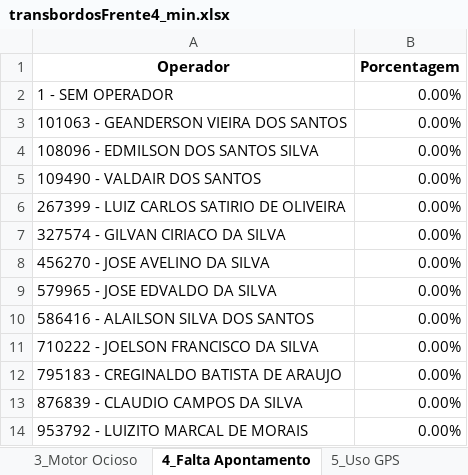
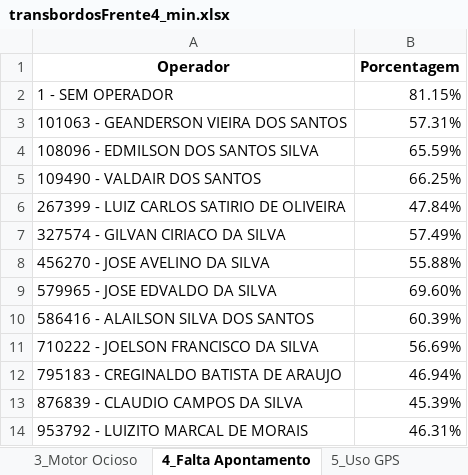
Before and after one commit to pro-gilliardaraujo/processamentoexcel, an Excel workbook: output/transbordosFrente4_min.xlsx, sheet 4_Falta Apontamento, drawn as a sheet; values as stored, in another font and other column widths than the file's, no borders; the diff names each change by its address in the sheet, - before the commit and + after, or states it on an @@ line.

Commit message:
Correção no transbordosMinOcioso.py: adicionadas funções processar_arquivo_base e calcular_base_calculo que estavam faltando

```diff
--- a/output/transbordosFrente4_min.xlsx (sheet 4_Falta Apontamento)
+++ b/output/transbordosFrente4_min.xlsx (sheet 4_Falta Apontamento)
-B2 (Porcentagem): 0.00%
+B2 (Porcentagem): 81.15%
-B3 (Porcentagem): 0.00%
+B3 (Porcentagem): 57.31%
-B4 (Porcentagem): 0.00%
+B4 (Porcentagem): 65.59%
-B5 (Porcentagem): 0.00%
+B5 (Porcentagem): 66.25%
-B6 (Porcentagem): 0.00%
+B6 (Porcentagem): 47.84%
-B7 (Porcentagem): 0.00%
+B7 (Porcentagem): 57.49%
-B8 (Porcentagem): 0.00%
+B8 (Porcentagem): 55.88%
-B9 (Porcentagem): 0.00%
+B9 (Porcentagem): 69.60%
-B10 (Porcentagem): 0.00%
+B10 (Porcentagem): 60.39%
-B11 (Porcentagem): 0.00%
+B11 (Porcentagem): 56.69%
-B12 (Porcentagem): 0.00%
+B12 (Porcentagem): 46.94%
-B13 (Porcentagem): 0.00%
+B13 (Porcentagem): 45.39%
-B14 (Porcentagem): 0.00%
+B14 (Porcentagem): 46.31%
```
Also changed, not shown: sheet BASE, sheet Base Calculo, sheet 3_Motor Ocioso, sheet 2_Eficiência Energética, sheet Horas por Frota, sheet 1_Disponibilidade Mecânica, 2 more sheets, output/transbordosFrente3_min.xlsx, output/transbordosFrente8_min.xlsx, 2 other files.
